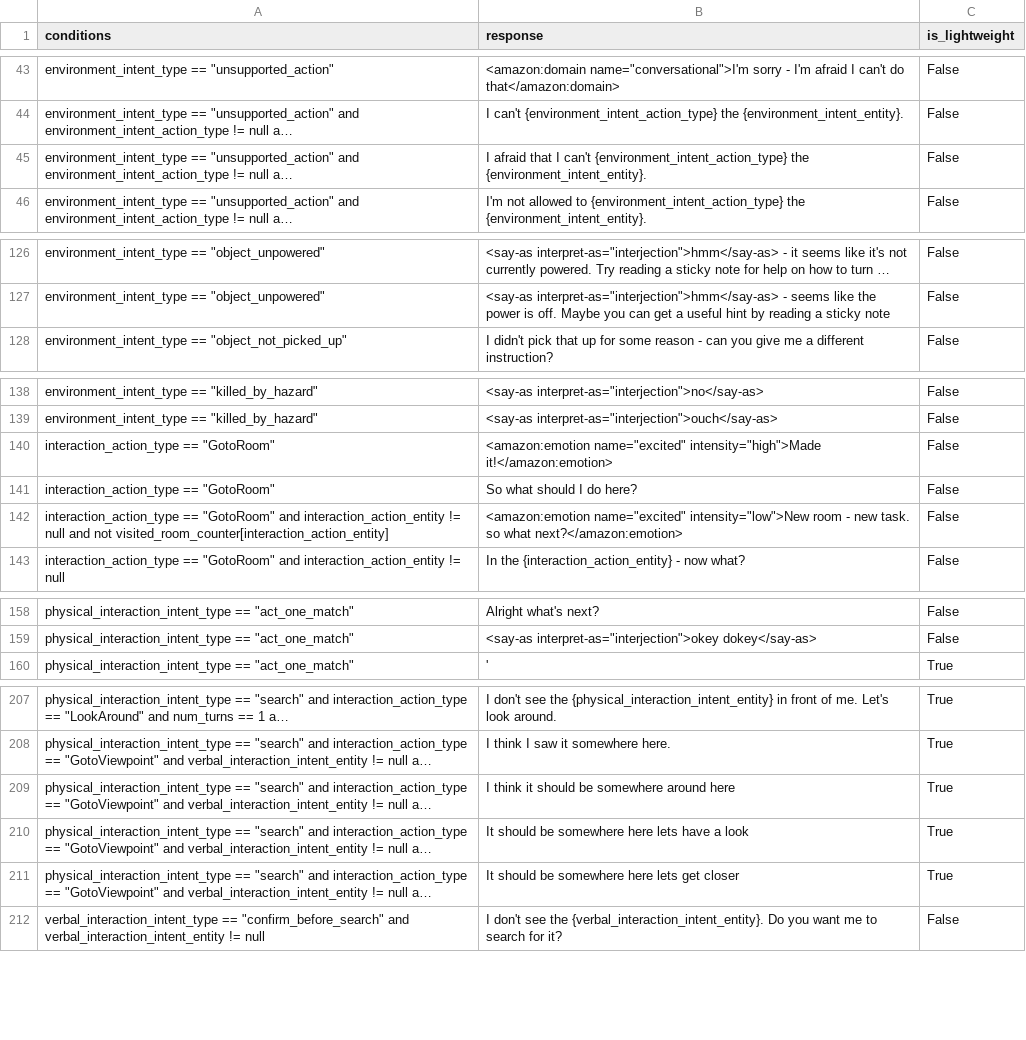
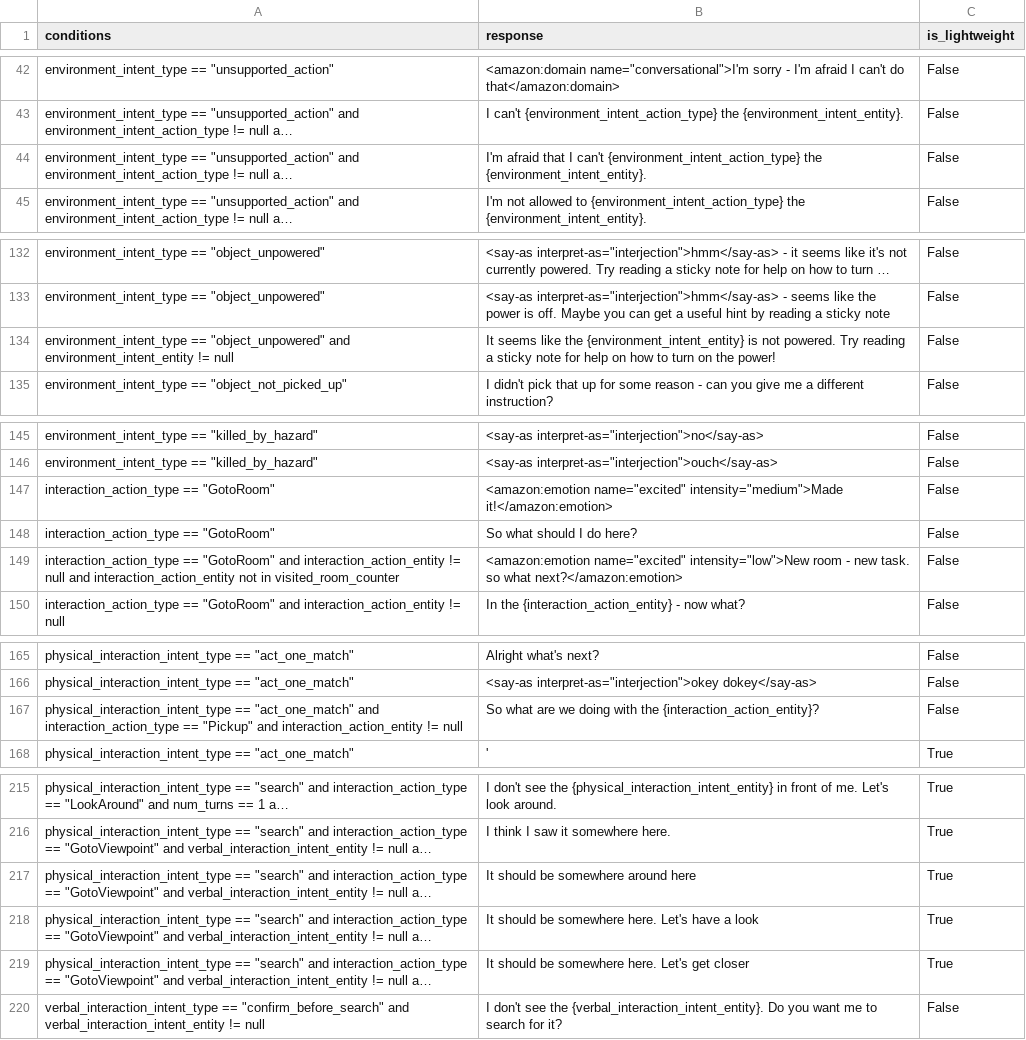
Before and after one commit to emma-heriot-watt/experience-hub, a CSV file: src/emma_experience_hub/constants/simbot/feedback_rules.csv, drawn as a sheet; only a part is shown, gaps mark what is left out; long unchanged cells end in …; addresses are those after the commit; the diff covers the shown part only; the diff names each change by its address in the sheet, - before the commit and + after, or states it on an @@ line.

Commit message:
feat: Add responses to help users (#359)
Add any suggestions you have!

Especially for the floppy disk, I am not sure what a good prompt would
be.

---

- [ ] This PR **has** been tested in the staging environment.
- [ ] This PR altered the decision-making process of the bot and these
alterations have been included in the [Figma
diagram](https://www.figma.com/file/lHucvo4KDMaex98TfgYbNq/Agent-Decision-Making-Process-Implementation?node-id=0%3A1&t=mzKjVjRXdeBty4co-1).

---------

Co-authored-by: Amit Parekh <7276308+amitkparekh@users.noreply.github.com>

```diff
--- a/src/emma_experience_hub/constants/simbot/feedback_rules.csv
+++ b/src/emma_experience_hub/constants/simbot/feedback_rules.csv
-B44 (response): I afraid that…
+B44 (response): I'm afraid that…
+row 134: environment_intent_type == "object_unpowered" and environment_intent_entity != null | It seems like the {environment_intent_entity} is not powered. Try reading a sticky note for help on how to turn on the power! | False
-B147 (response): <amazon:emotion name="excited" intensity="high">Made it!</amazon:emotion>
+B147 (response): <amazon:emotion name="excited" intensity="medium">Made it!</amazon:emotion>
-A149 (conditions): …null and not visited_room_counter[interaction_action_entity]
+A149 (conditions): …null and interaction_action_entity not in visited_room_counter
+row 167: physical_interaction_intent_type == "act_one_match" and interaction_action_type == "Pickup" and interaction_action_entity != null | So what are we doing with the {interaction_action_entity}? | False
-B217 (response): I think it should be somewhere around here
+B217 (response): It should be somewhere around here
-B218 (response): It should be somewhere here lets have a look
+B218 (response): It should be somewhere here. Let's have a look
-B219 (response): It should be somewhere here lets get closer
+B219 (response): It should be somewhere here. Let's get closer
```
Also changed, not shown: 14 added rows, 1 removed row and 3 edited cells elsewhere in this file, 1 other file.
